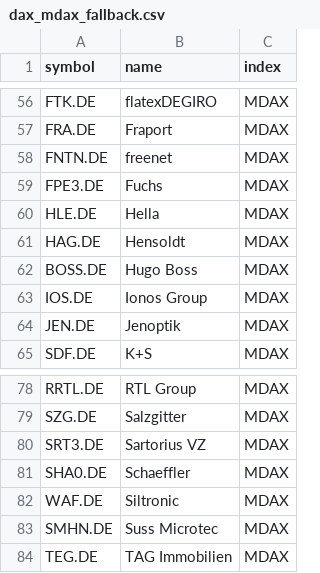
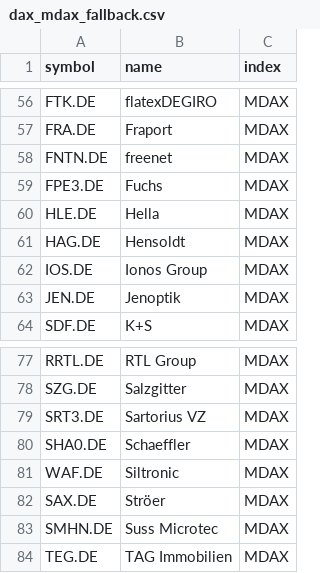
Before and after one commit to KaczmarekD/AktienAnalyse, a CSV file: data/dax_mdax_fallback.csv, drawn as a sheet; only a part is shown, gaps mark what is left out.

```diff
--- a/data/dax_mdax_fallback.csv
+++ b/data/dax_mdax_fallback.csv
@@ -61,3 +61,2 @@ HLE.DE,Hella,MDAX
 HAG.DE,Hensoldt,MDAX
-BOSS.DE,Hugo Boss,MDAX
 IOS.DE,Ionos Group,MDAX
@@ -82,2 +81,3 @@ SHA0.DE,Schaeffler,MDAX
 WAF.DE,Siltronic,MDAX
+SAX.DE,Ströer,MDAX
 SMHN.DE,Suss Microtec,MDAX
```
